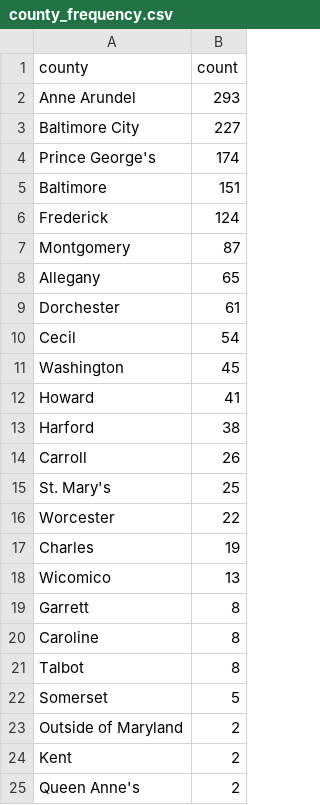
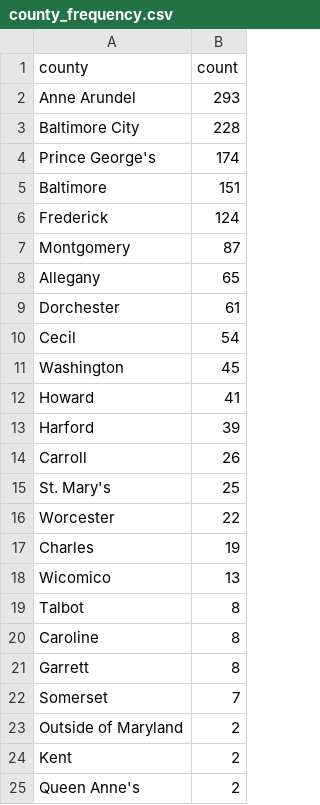
Before and after one commit to shmcminn/live-nicar-pipeline, a CSV file: exported_data/county_frequency.csv, drawn as a sheet; only a part is shown.

```diff
--- a/exported_data/county_frequency.csv
+++ b/exported_data/county_frequency.csv
@@ -2,3 +2,3 @@ county,count
 Anne Arundel,293
-Baltimore City,227
+Baltimore City,228
 Prince George's,174
@@ -12,3 +12,3 @@ Washington,45
 Howard,41
-Harford,38
+Harford,39
 Carroll,26
@@ -18,6 +18,6 @@ Charles,19
 Wicomico,13
+Talbot,8
+Caroline,8
 Garrett,8
-Caroline,8
-Talbot,8
-Somerset,5
+Somerset,7
 Outside of Maryland,2
```
Also changed, not shown: exported_data/all_complaints.csv, exported_data/complaint_type_frequency.csv, 1 other file.
